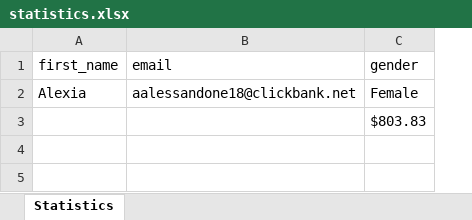
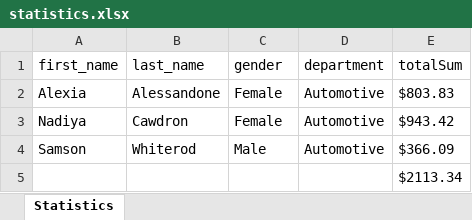
Before and after one commit to owlsspell/redis-bull, an Excel workbook: backend/uploads/statistics.xlsx, sheet Statistics, drawn as a sheet; values as stored, in another font and other column widths than the file's, no borders; removed rows and columns are numbered as before the commit, all else as after; the diff names each change by its address in the sheet, - before the commit and + after, or states it on an @@ line.

```diff
--- a/backend/uploads/statistics.xlsx (sheet Statistics)
+++ b/backend/uploads/statistics.xlsx (sheet Statistics)
-column B (email), row 2: aalessandone18@clickbank.net
+column B (last_name), row 2: Alessandone
+column D (department), row 2: Automotive
+column E (totalSum), row 2: $803.83; row 5: $2113.34
+row 3: Nadiya | Cawdron | Female | Automotive | $943.42
+row 4: Samson | Whiterod | Male | Automotive | $366.09
-C5 (gender): $803.83
+C5 (gender): (empty)
```
Also changed, not shown: 1 other file.
